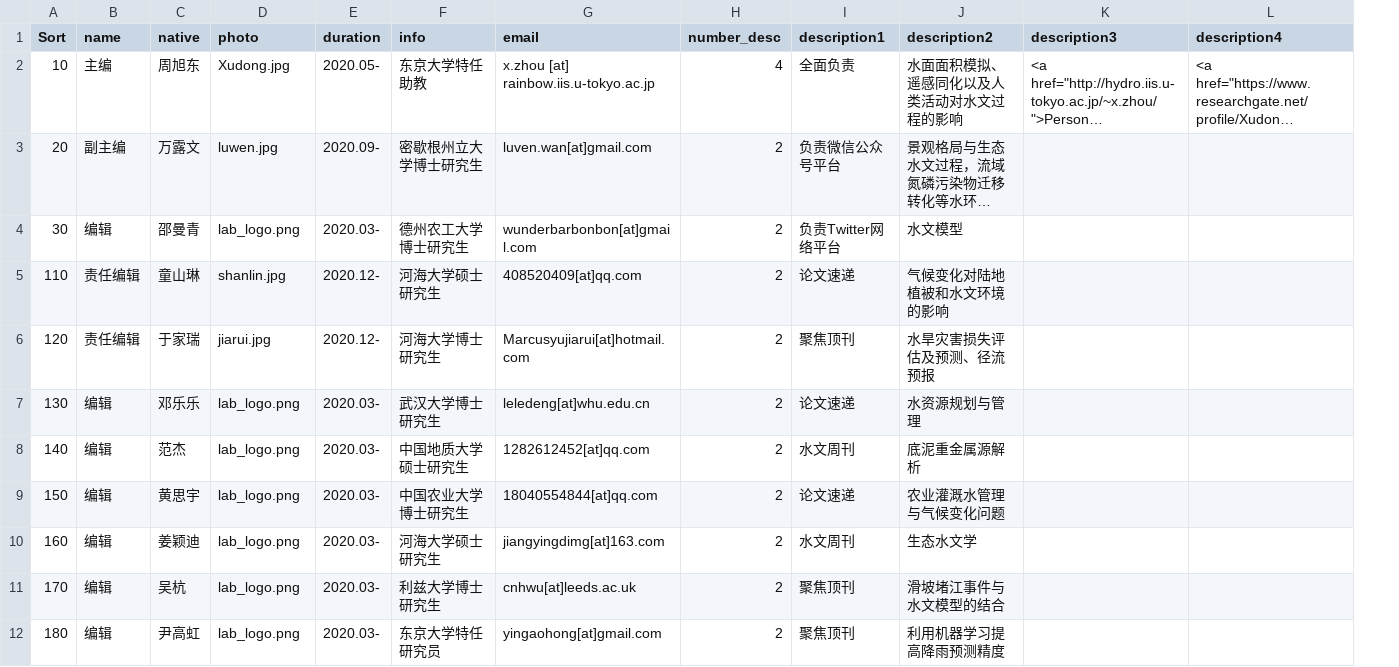
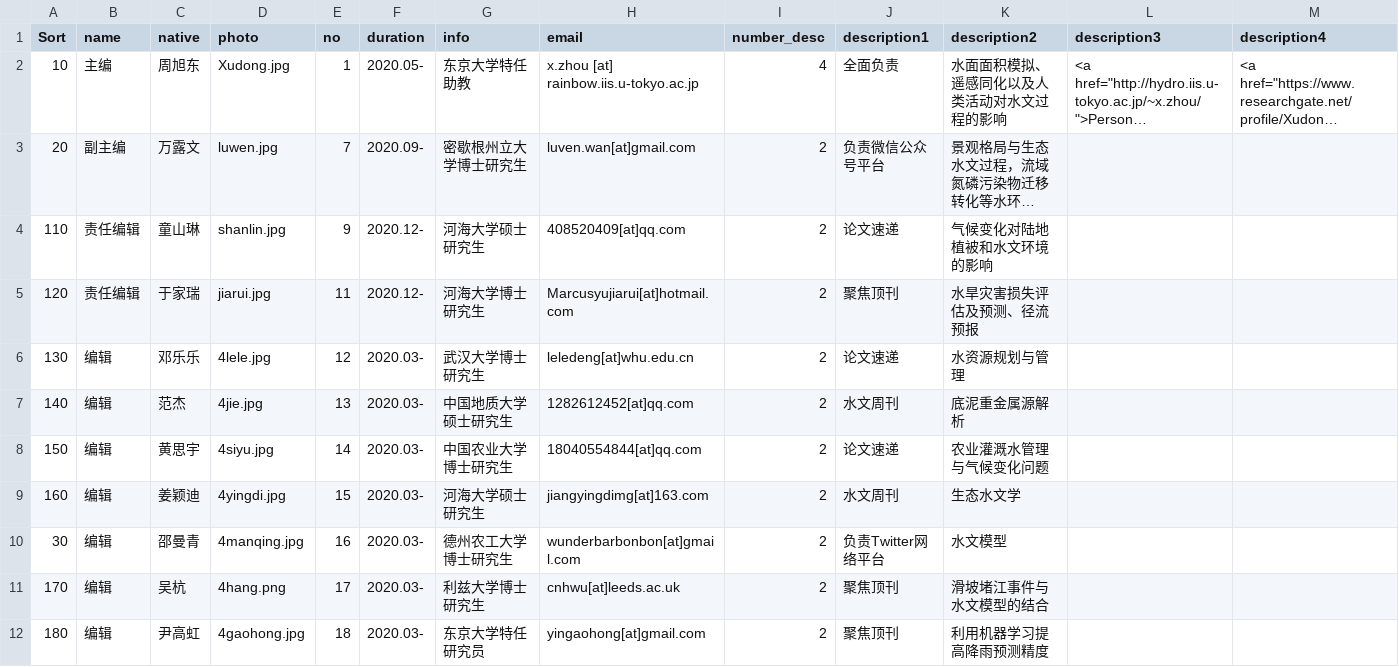
Before and after one commit to Zhxdhhu/Hydro90, a CSV file: _data/team_member.csv, drawn as a sheet; only a part is shown; long unchanged cells end in …; removed rows and columns are numbered as before the commit, all else as after; rows hold the shown columns only; the diff names each change by its address in the sheet, - before the commit and + after, or states it on an @@ line.

```diff
--- a/_data/team_member.csv
+++ b/_data/team_member.csv
+column E (no), rows 2-9: 1 | 7 | 9 | 11 | 12 | 13 | 14 | 15; rows 11-12: 17 | 18
-row 4: 30 | 编辑 | 邵曼青 | lab_logo.png | 2020.03- | 德州农工大学博士研究生 | wunderbarbonbon[at]gmail.com | 2 | 负责Twitter网络平台 | 水文模型
-D6 (photo): lab_logo.png
+D6 (photo): 4lele.jpg
-D7 (photo): lab_logo.png
+D7 (photo): 4jie.jpg
-D8 (photo): lab_logo.png
+D8 (photo): 4siyu.jpg
-D9 (photo): lab_logo.png
+D9 (photo): 4yingdi.jpg
+row 10: 30 | 编辑 | 邵曼青 | 4manqing.jpg | 16 | 2020.03- | 德州农工大学博士研究生 | wunderbarbonbon[at]gmail.com | 2 | 负责Twitter网络平台 | 水文模型
-D11 (photo): lab_logo.png
+D11 (photo): 4hang.png
-D12 (photo): lab_logo.png
+D12 (photo): 4gaohong.jpg
```
Also changed, not shown: _data/former_student.csv, 37 other files.
